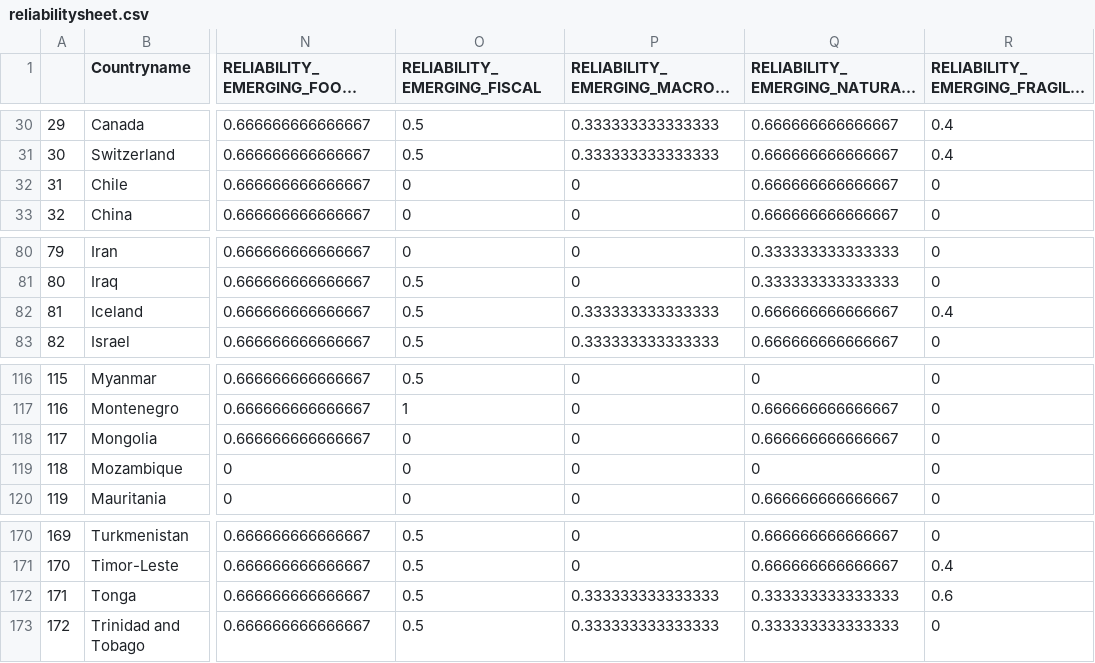
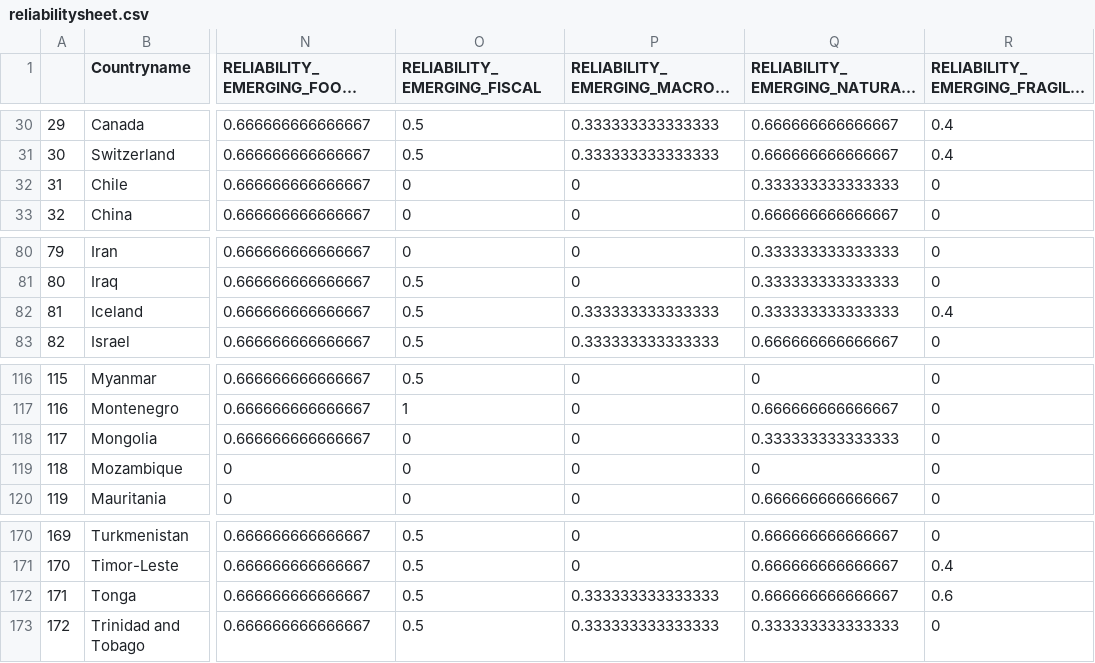
Before and after one commit to ljonestz/compoundriskdata, a CSV file: Risk_sheets/reliabilitysheet.csv, drawn as a sheet; only a part is shown, gaps mark what is left out; long unchanged cells end in …; the diff names each change by its address in the sheet, - before the commit and + after, or states it on an @@ line.

```diff
--- a/Risk_sheets/reliabilitysheet.csv
+++ b/Risk_sheets/reliabilitysheet.csv
-Q32: 0.666666666666667
+Q32: 0.333333333333333
-Q82: 0.666666666666667
+Q82: 0.333333333333333
-Q118: 0.666666666666667
+Q118: 0.333333333333333
-Q172: 0.333333333333333
+Q172: 0.666666666666667
```
Also changed, not shown: Risk_sheets/Compound_Risk_Flag_Sheets.csv, 7 other files.
